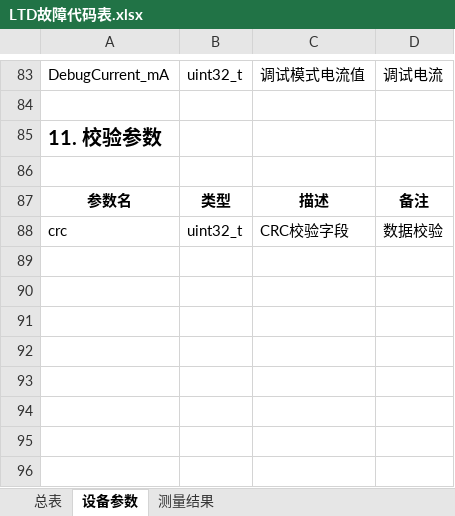
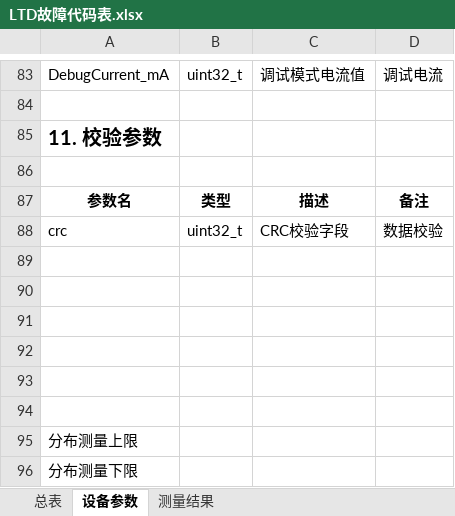
Before and after one commit to duanxuebin1998/cube, an Excel workbook: LTD_MAIN_CPU2/docs/LTD故障代码表.xlsx, sheet 设备参数, drawn as a sheet; only a part is shown, gaps mark what is left out; values as stored, in another font and other column widths than the file's, no borders; the diff names each change by its address in the sheet, - before the commit and + after, or states it on an @@ line.

```diff
--- a/LTD_MAIN_CPU2/docs/LTD故障代码表.xlsx (sheet 设备参数)
+++ b/LTD_MAIN_CPU2/docs/LTD故障代码表.xlsx (sheet 设备参数)
+row 89: (empty)
+row 90: (empty)
+row 91: (empty)
+row 92: (empty)
+row 93: (empty)
+row 94: (empty)
+row 95: 分布测量上限
+row 96: 分布测量下限
```
Also changed, not shown: sheet 测量结果, 6 other files.
